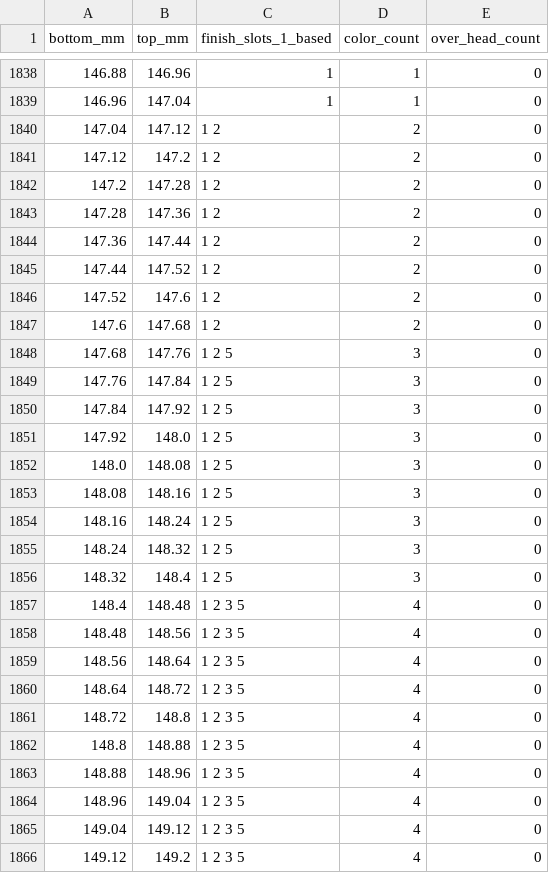
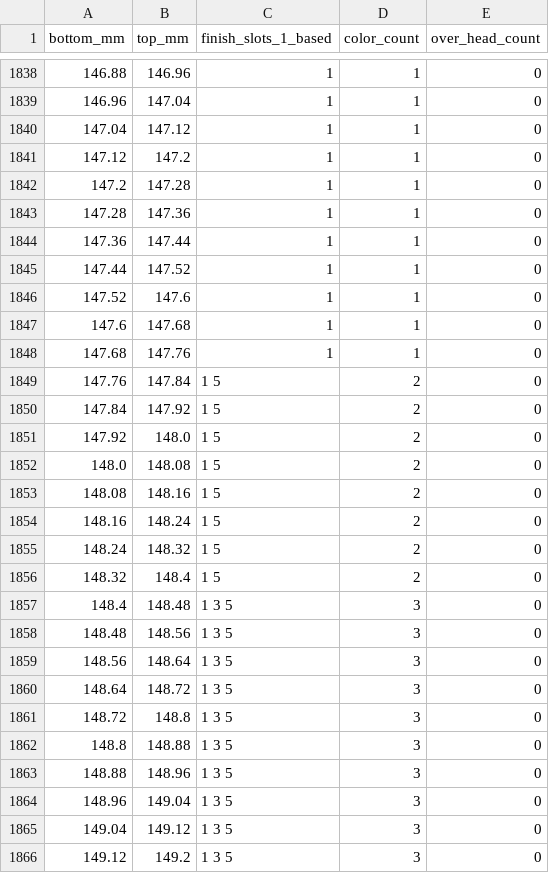
Before and after one commit to tejassparky2/Codex-figurine, a CSV file: jobs/man-with-drink/out/layer-colors-0.08.csv, drawn as a sheet; only a part is shown, gaps mark what is left out; the diff covers the shown part only.

```diff
--- a/jobs/man-with-drink/out/layer-colors-0.08.csv
+++ b/jobs/man-with-drink/out/layer-colors-0.08.csv
@@ -1839,28 +1839,28 @@ bottom_mm,top_mm,finish_slots_1_based,color_count,over_head_count
 146.96,147.04,1,1,0
-147.04,147.12,1 2,2,0
-147.12,147.2,1 2,2,0
-147.2,147.28,1 2,2,0
-147.28,147.36,1 2,2,0
-147.36,147.44,1 2,2,0
-147.44,147.52,1 2,2,0
-147.52,147.6,1 2,2,0
-147.6,147.68,1 2,2,0
-147.68,147.76,1 2 5,3,0
-147.76,147.84,1 2 5,3,0
-147.84,147.92,1 2 5,3,0
-147.92,148.0,1 2 5,3,0
-148.0,148.08,1 2 5,3,0
-148.08,148.16,1 2 5,3,0
-148.16,148.24,1 2 5,3,0
-148.24,148.32,1 2 5,3,0
-148.32,148.4,1 2 5,3,0
-148.4,148.48,1 2 3 5,4,0
-148.48,148.56,1 2 3 5,4,0
-148.56,148.64,1 2 3 5,4,0
-148.64,148.72,1 2 3 5,4,0
-148.72,148.8,1 2 3 5,4,0
-148.8,148.88,1 2 3 5,4,0
-148.88,148.96,1 2 3 5,4,0
-148.96,149.04,1 2 3 5,4,0
-149.04,149.12,1 2 3 5,4,0
-149.12,149.2,1 2 3 5,4,0
+147.04,147.12,1,1,0
+147.12,147.2,1,1,0
+147.2,147.28,1,1,0
+147.28,147.36,1,1,0
+147.36,147.44,1,1,0
+147.44,147.52,1,1,0
+147.52,147.6,1,1,0
+147.6,147.68,1,1,0
+147.68,147.76,1,1,0
+147.76,147.84,1 5,2,0
+147.84,147.92,1 5,2,0
+147.92,148.0,1 5,2,0
+148.0,148.08,1 5,2,0
+148.08,148.16,1 5,2,0
+148.16,148.24,1 5,2,0
+148.24,148.32,1 5,2,0
+148.32,148.4,1 5,2,0
+148.4,148.48,1 3 5,3,0
+148.48,148.56,1 3 5,3,0
+148.56,148.64,1 3 5,3,0
+148.64,148.72,1 3 5,3,0
+148.72,148.8,1 3 5,3,0
+148.8,148.88,1 3 5,3,0
+148.88,148.96,1 3 5,3,0
+148.96,149.04,1 3 5,3,0
+149.04,149.12,1 3 5,3,0
+149.12,149.2,1 3 5,3,0
```
Also changed, not shown: 104 edited cells elsewhere in this file, jobs/man-with-drink/out/layer-colors-0.2.csv, 16 other files.
